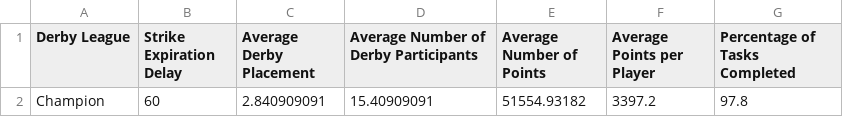
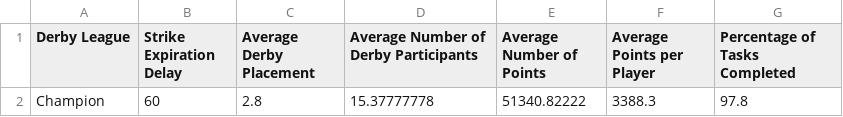
Before and after one commit to azuremeadows/azuremeadows.github.io, a CSV file: docs/_data/neighborhoodStats.csv, drawn as a sheet.

Commit message:
Commit from GitHub Actions (Fetch CSV Data)

```diff
--- a/docs/_data/neighborhoodStats.csv
+++ b/docs/_data/neighborhoodStats.csv
@@ -1,2 +1,2 @@
 "Derby League","Strike Expiration Delay","Average Derby Placement","Average Number of Derby Participants","Average Number of Points","Average Points per Player","Percentage of Tasks Completed"
-"Champion","60","2.840909091","15.40909091","51554.93182","3397.2","97.8"
+"Champion","60","2.8","15.37777778","51340.82222","3388.3","97.8"
```
Also changed, not shown: docs/_data/DerbyHistory.csv, docs/_data/memberStats.csv.
